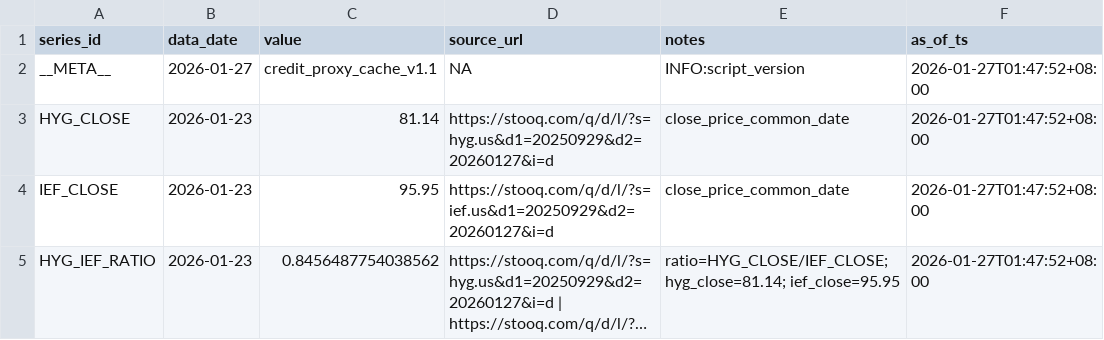
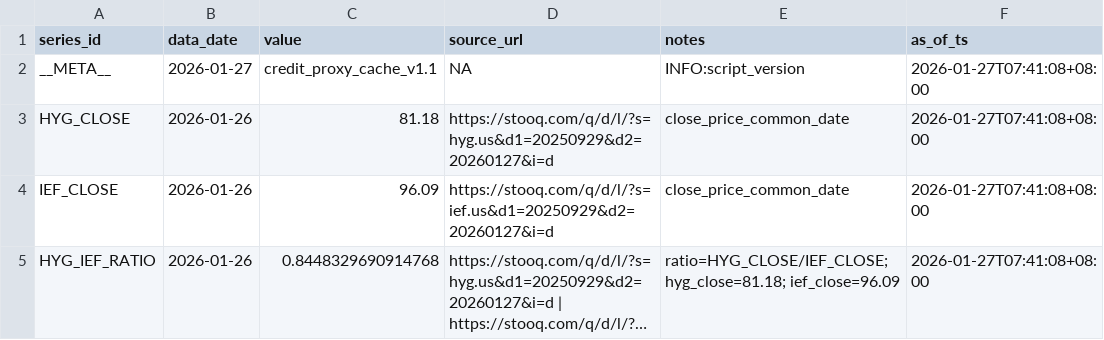
Before and after one commit to Joseph-Chou911/fred-cache, a CSV file: credit_proxy_cache/latest.csv, drawn as a sheet; long unchanged cells end in …; the diff names each change by its address in the sheet, - before the commit and + after, or states it on an @@ line.

```diff
--- a/credit_proxy_cache/latest.csv
+++ b/credit_proxy_cache/latest.csv
-F2:F5 (as_of_ts): 2026-01-27T01:47:52+08:00
+F2:F5 (as_of_ts): 2026-01-27T07:41:08+08:00
-B3:B5 (data_date): 2026-01-23
+B3:B5 (data_date): 2026-01-26
-C3 (value): 81.14
+C3 (value): 81.18
-C4 (value): 95.95
+C4 (value): 96.09
-C5 (value): 0.8456487754038562
+C5 (value): 0.8448329690914768
-E5 (notes): ratio=HYG_CLOSE/IEF_CLOSE; hyg_close=81.14; ief_close=95.95
+E5 (notes): ratio=HYG_CLOSE/IEF_CLOSE; hyg_close=81.18; ief_close=96.09
```
Also changed, not shown: 2 other files.
